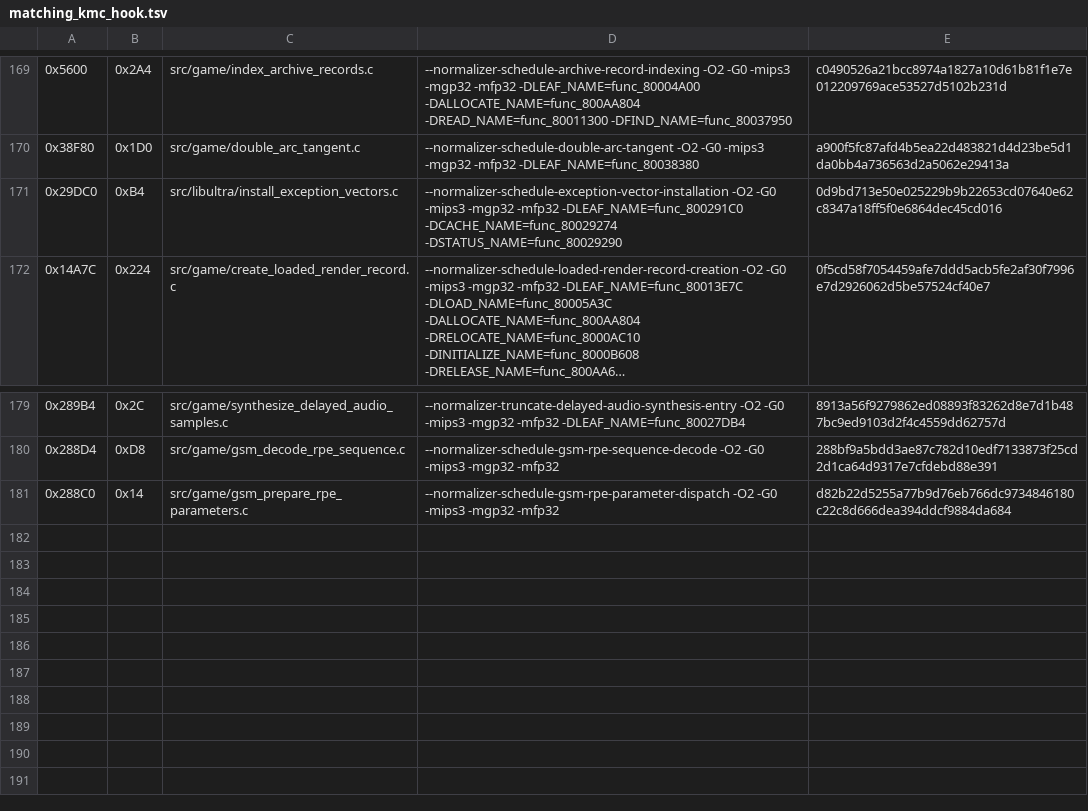
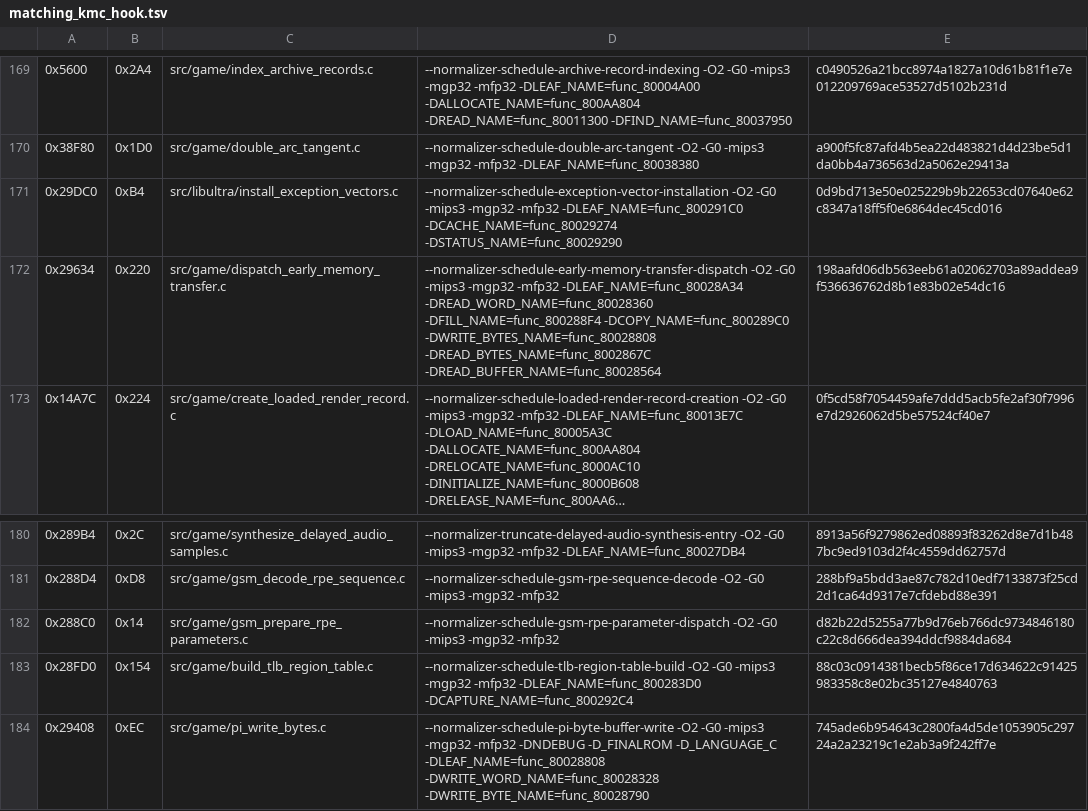
Before and after one commit to TheGh0stShip/Sydney-2000-N64-Prototype, a TSV file: config/matching_kmc_hook.tsv, drawn as a sheet; only a part is shown, gaps mark what is left out; long unchanged cells end in …; the diff names each change by its address in the sheet, - before the commit and + after, or states it on an @@ line.

Commit message:
Match debug transfer and GSM filter routines

```diff
--- a/config/matching_kmc_hook.tsv
+++ b/config/matching_kmc_hook.tsv
+row 172: 0x29634 | 0x220 | src/game/dispatch_early_memory_transfer.c | --normalizer-schedule-early-memory-transfer-dispatch -O2 -G0 -mips3 -mgp32 -mfp32 -DLEAF_NAME=func_80028A34 -DREAD_WORD_NAME=func_80028360 -DFILL_NAME=func_800288F4 -DCOPY_NAME=func_800289C0 -DWRITE_BYTES_NAME=func_80028808 -DREAD_BYTES_NAME=func_8002867C -DREAD_BUFFER_NAME=func_80028564 | 198aafd06db563eeb61a02062703a89addea9f536636762d8b1e83b02e54dc16
+row 183: 0x28FD0 | 0x154 | src/game/build_tlb_region_table.c | --normalizer-schedule-tlb-region-table-build -O2 -G0 -mips3 -mgp32 -mfp32 -DLEAF_NAME=func_800283D0 -DCAPTURE_NAME=func_800292C4 | 88c03c0914381becb5f86ce17d634622c91425983358c8e02bc35127e4840763
+row 184: 0x29408 | 0xEC | src/game/pi_write_bytes.c | --normalizer-schedule-pi-byte-buffer-write -O2 -G0 -mips3 -mgp32 -mfp32 -DNDEBUG -D_FINALROM -D_LANGUAGE_C -DLEAF_NAME=func_80028808 -DWRITE_WORD_NAME=func_80028328 -DWRITE_BYTE_NAME=func_80028790 | 745ade6b954643c2800fa4d5de1053905c29724a2a23219c1e2ab3a9f242ff7e
```
Also changed, not shown: config/matching_as.tsv, 5 other files.
